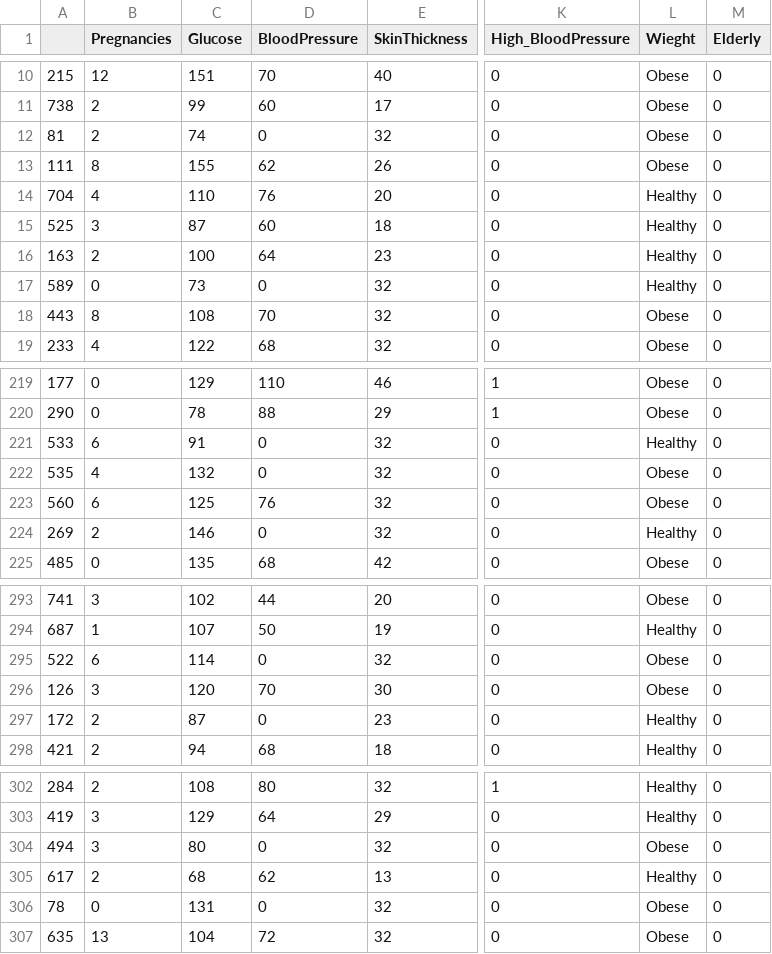
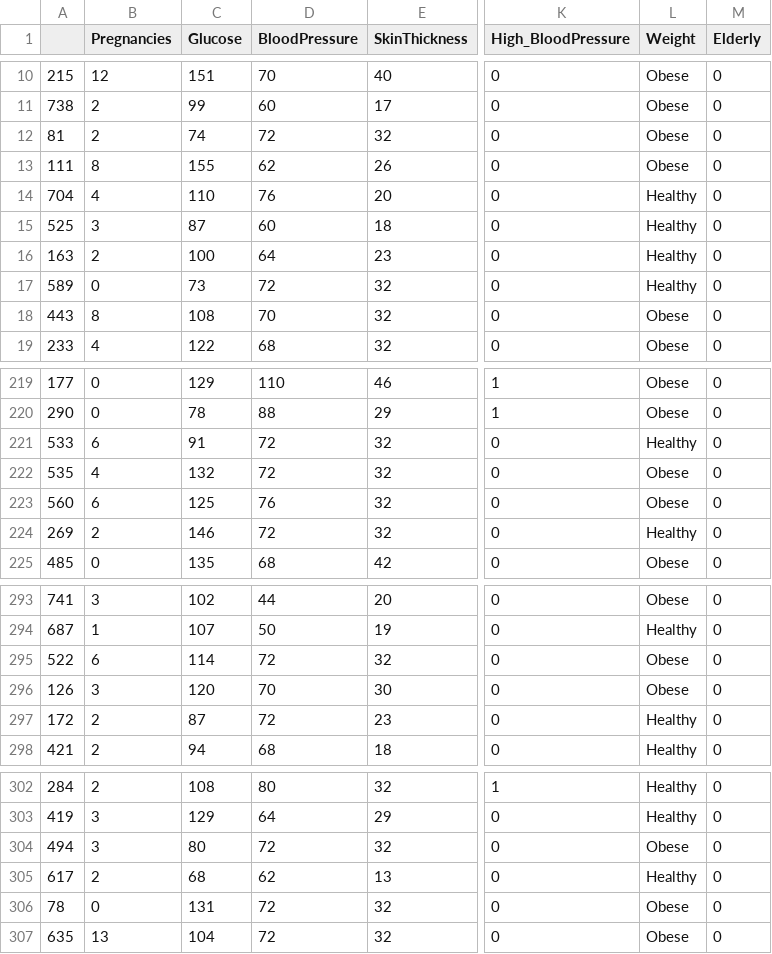
Before and after one commit to Aviost111/Diabetes_Predictions, a CSV file: train_set_diabetes.csv, drawn as a sheet; only a part is shown, gaps mark what is left out; the diff covers the shown part only; the diff names each change by its address in the sheet, - before the commit and + after, or states it on an @@ line.

Commit message:
fixed null in blood pressure

```diff
--- a/train_set_diabetes.csv
+++ b/train_set_diabetes.csv
-L1: Wieght
+L1: Weight
-D12 (BloodPressure): 0
+D12 (BloodPressure): 72
-D17 (BloodPressure): 0
+D17 (BloodPressure): 72
-D221:D222 (BloodPressure): 0
+D221:D222 (BloodPressure): 72
-D224 (BloodPressure): 0
+D224 (BloodPressure): 72
-D295 (BloodPressure): 0
+D295 (BloodPressure): 72
-D297 (BloodPressure): 0
+D297 (BloodPressure): 72
-D304 (BloodPressure): 0
+D304 (BloodPressure): 72
-D306 (BloodPressure): 0
+D306 (BloodPressure): 72
```
Also changed, not shown: 17 edited cells elsewhere in this file, test_set_diabetes.csv, 3 other files.
